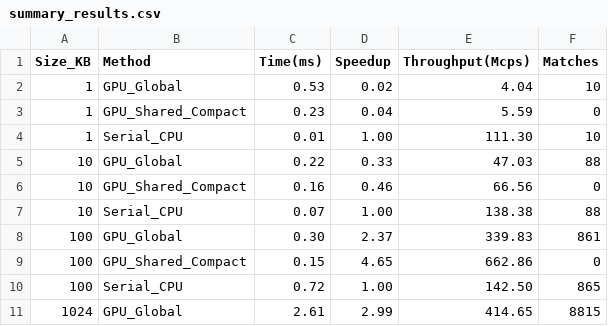
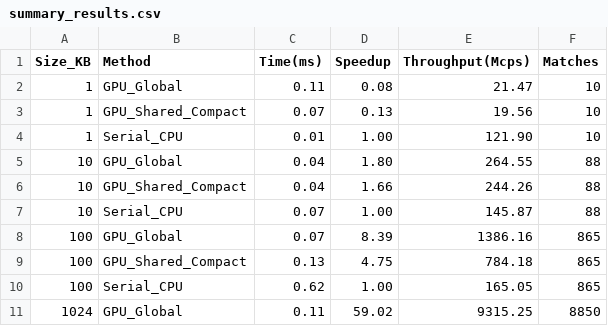
Before and after one commit to im-ThiagoC/CAD_CompactStringCompSnort, a CSV file: results/summary_results.csv, drawn as a sheet; only a part is shown; the diff covers the shown part only.

```diff
--- a/results/summary_results.csv
+++ b/results/summary_results.csv
@@ -1,11 +1,11 @@
 Size_KB,Method,Time(ms),Speedup,Throughput(Mcps),Matches
-1,GPU_Global,0.53,0.02,4.04,10
-1,GPU_Shared_Compact,0.23,0.04,5.59,0
-1,Serial_CPU,0.01,1.00,111.30,10
-10,GPU_Global,0.22,0.33,47.03,88
-10,GPU_Shared_Compact,0.16,0.46,66.56,0
-10,Serial_CPU,0.07,1.00,138.38,88
-100,GPU_Global,0.30,2.37,339.83,861
-100,GPU_Shared_Compact,0.15,4.65,662.86,0
-100,Serial_CPU,0.72,1.00,142.50,865
-1024,GPU_Global,2.61,2.99,414.65,8815
+1,GPU_Global,0.11,0.08,21.47,10
+1,GPU_Shared_Compact,0.07,0.13,19.56,10
+1,Serial_CPU,0.01,1.00,121.90,10
+10,GPU_Global,0.04,1.80,264.55,88
+10,GPU_Shared_Compact,0.04,1.66,244.26,88
+10,Serial_CPU,0.07,1.00,145.87,88
+100,GPU_Global,0.07,8.39,1386.16,865
+100,GPU_Shared_Compact,0.13,4.75,784.18,865
+100,Serial_CPU,0.62,1.00,165.05,865
+1024,GPU_Global,0.11,59.02,9315.25,8850
```
Also changed, not shown: 56 edited cells elsewhere in this file, 31 other files.
